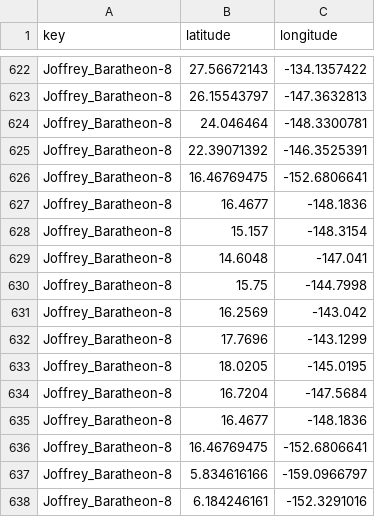
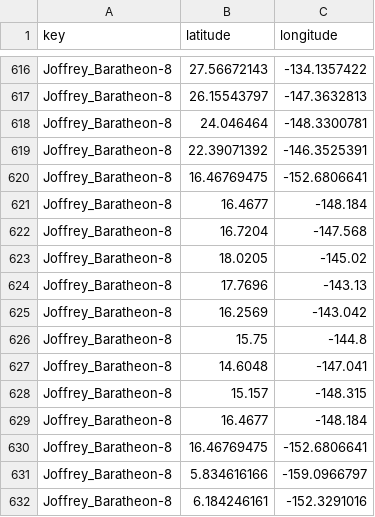
Before and after one commit to carpiediem/old-website, a CSV file: quartermaester/data/loyaltyRangeEdges.csv, drawn as a sheet; only a part is shown, gaps mark what is left out; the diff covers the shown part only.

```diff
--- a/quartermaester/data/loyaltyRangeEdges.csv
+++ b/quartermaester/data/loyaltyRangeEdges.csv
@@ -626,11 +620,11 @@ Joffrey_Baratheon-8,22.39071392,-146.3525391
 Joffrey_Baratheon-8,16.46769475,-152.6806641
-Joffrey_Baratheon-8,16.4677,-148.1836
-Joffrey_Baratheon-8,15.157,-148.3154
+Joffrey_Baratheon-8,16.4677,-148.184
+Joffrey_Baratheon-8,16.7204,-147.568
+Joffrey_Baratheon-8,18.0205,-145.02
+Joffrey_Baratheon-8,17.7696,-143.13
+Joffrey_Baratheon-8,16.2569,-143.042
+Joffrey_Baratheon-8,15.75,-144.8
 Joffrey_Baratheon-8,14.6048,-147.041
-Joffrey_Baratheon-8,15.75,-144.7998
-Joffrey_Baratheon-8,16.2569,-143.042
-Joffrey_Baratheon-8,17.7696,-143.1299
-Joffrey_Baratheon-8,18.0205,-145.0195
-Joffrey_Baratheon-8,16.7204,-147.5684
-Joffrey_Baratheon-8,16.4677,-148.1836
+Joffrey_Baratheon-8,15.157,-148.315
+Joffrey_Baratheon-8,16.4677,-148.184
 Joffrey_Baratheon-8,16.46769475,-152.6806641
```
Also changed, not shown: 11 added rows, 17 removed rows and 18 edited cells elsewhere in this file.
